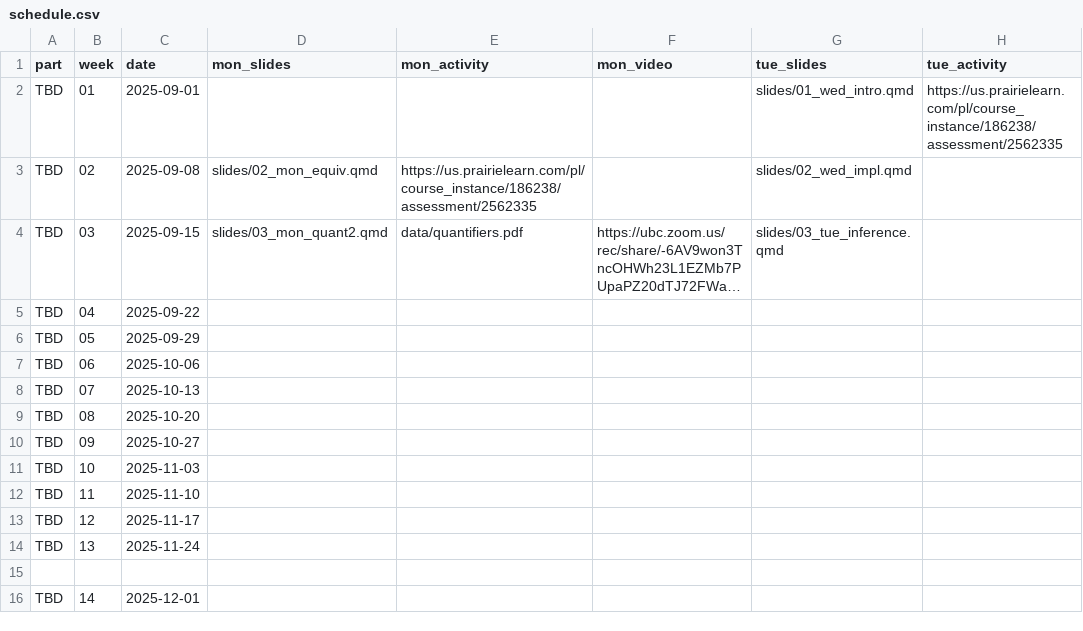
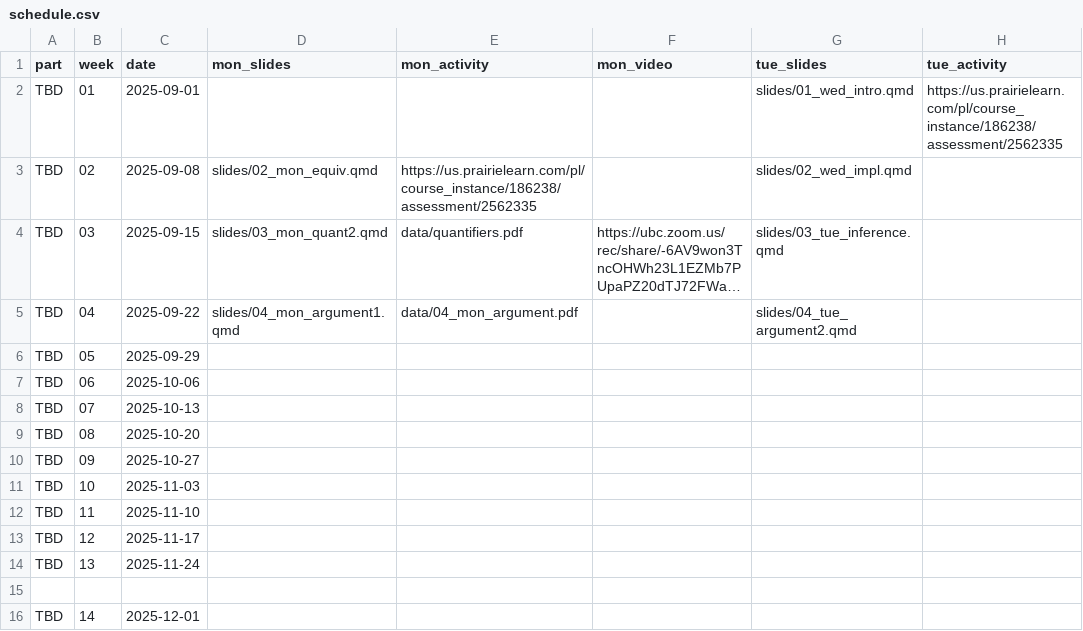
Before and after one commit to UBC-CS/dsci220, a CSV file: data/schedule.csv, drawn as a sheet; only a part is shown; long unchanged cells end in …; the diff names each change by its address in the sheet, - before the commit and + after, or states it on an @@ line.

```diff
--- a/data/schedule.csv
+++ b/data/schedule.csv
-D5 (mon_slides): (empty)
+D5 (mon_slides): slides/04_mon_argument1.qmd
-E5 (mon_activity): (empty)
+E5 (mon_activity): data/04_mon_argument.pdf
-G5 (tue_slides): (empty)
+G5 (tue_slides): slides/04_tue_argument2.qmd
```
Also changed, not shown: 9 other files.
